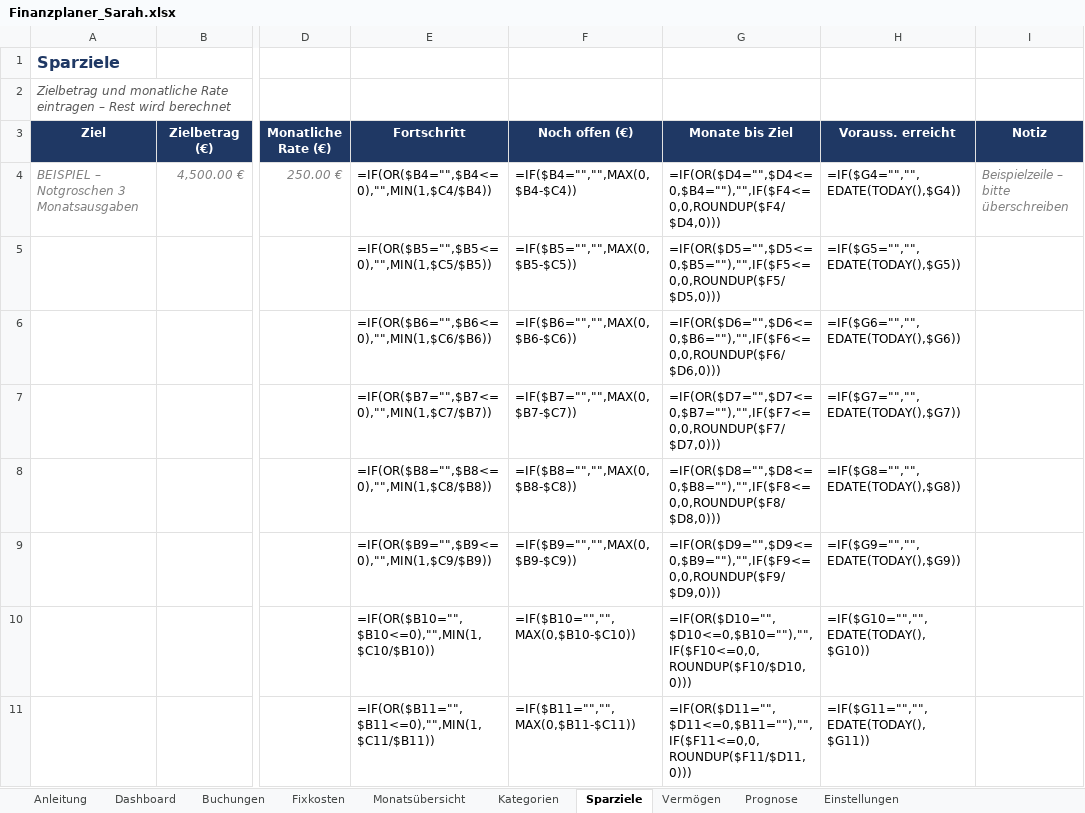
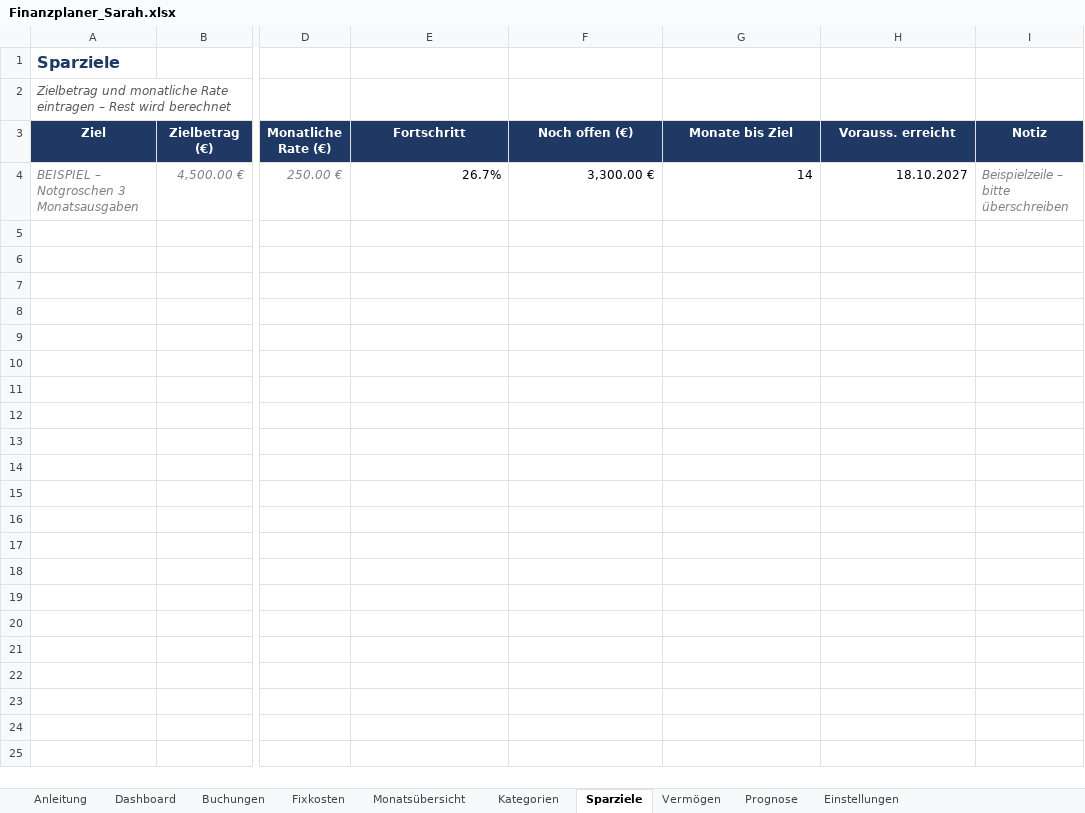
Before and after one commit to samaxa/Mutterschiff, an Excel workbook: Finanzplaner/Finanzplaner_Sarah.xlsx, sheet Sparziele, drawn as a sheet; only a part is shown, gaps mark what is left out; values as stored, in another font and other column widths than the file's, no borders; formulas without a stored value are shown as written; conditional formats not drawn; rows hold the shown columns only; the diff covers the shown part only; the diff names each change by its address in the sheet, - before the commit and + after, or states it on an @@ line.

```diff
--- a/Finanzplaner/Finanzplaner_Sarah.xlsx (sheet Sparziele)
+++ b/Finanzplaner/Finanzplaner_Sarah.xlsx (sheet Sparziele)
-E4 (Fortschritt): =IF(OR($B4="",$B4<=0),"",MIN(1,$C4/$B4))
+E4 (Fortschritt): 26.7%
-F4 (Noch offen (€)): =IF($B4="","",MAX(0,$B4-$C4))
+F4 (Noch offen (€)): 3,300.00 €
-G4 (Monate bis Ziel): =IF(OR($D4="",$D4<=0,$B4=""),"",IF($F4<=0,0,ROUNDUP($F4/$D4,0)))
+G4 (Monate bis Ziel): 14
-H4 (Vorauss. erreicht): =IF($G4="","",EDATE(TODAY(),$G4))
+H4 (Vorauss. erreicht): 18.10.2027
-row 5:  |  |  | =IF(OR($B5="",$B5<=0),"",MIN(1,$C5/$B5)) | =IF($B5="","",MAX(0,$B5-$C5)) | =IF(OR($D5="",$D5<=0,$B5=""),"",IF($F5<=0,0,ROUNDUP($F5/$D5,0))) | =IF($G5="","",EDATE(TODAY(),$G5))
-row 6:  |  |  | =IF(OR($B6="",$B6<=0),"",MIN(1,$C6/$B6)) | =IF($B6="","",MAX(0,$B6-$C6)) | =IF(OR($D6="",$D6<=0,$B6=""),"",IF($F6<=0,0,ROUNDUP($F6/$D6,0))) | =IF($G6="","",EDATE(TODAY(),$G6))
-row 7:  |  |  | =IF(OR($B7="",$B7<=0),"",MIN(1,$C7/$B7)) | =IF($B7="","",MAX(0,$B7-$C7)) | =IF(OR($D7="",$D7<=0,$B7=""),"",IF($F7<=0,0,ROUNDUP($F7/$D7,0))) | =IF($G7="","",EDATE(TODAY(),$G7))
-row 8:  |  |  | =IF(OR($B8="",$B8<=0),"",MIN(1,$C8/$B8)) | =IF($B8="","",MAX(0,$B8-$C8)) | =IF(OR($D8="",$D8<=0,$B8=""),"",IF($F8<=0,0,ROUNDUP($F8/$D8,0))) | =IF($G8="","",EDATE(TODAY(),$G8))
-row 9:  |  |  | =IF(OR($B9="",$B9<=0),"",MIN(1,$C9/$B9)) | =IF($B9="","",MAX(0,$B9-$C9)) | =IF(OR($D9="",$D9<=0,$B9=""),"",IF($F9<=0,0,ROUNDUP($F9/$D9,0))) | =IF($G9="","",EDATE(TODAY(),$G9))
-row 10:  |  |  | =IF(OR($B10="",$B10<=0),"",MIN(1,$C10/$B10)) | =IF($B10="","",MAX(0,$B10-$C10)) | =IF(OR($D10="",$D10<=0,$B10=""),"",IF($F10<=0,0,ROUNDUP($F10/$D10,0))) | =IF($G10="","",EDATE(TODAY(),$G10))
-row 11:  |  |  | =IF(OR($B11="",$B11<=0),"",MIN(1,$C11/$B11)) | =IF($B11="","",MAX(0,$B11-$C11)) | =IF(OR($D11="",$D11<=0,$B11=""),"",IF($F11<=0,0,ROUNDUP($F11/$D11,0))) | =IF($G11="","",EDATE(TODAY(),$G11))
```
Also changed, not shown: 7 removed rows elsewhere in this sheet, sheet Buchungen, sheet Kategorien, sheet Monatsübersicht, sheet Vermögen, sheet Fixkosten, sheet Prognose, 2 more sheets, formulas that keep their value, charts or pictures, 1 other file.
